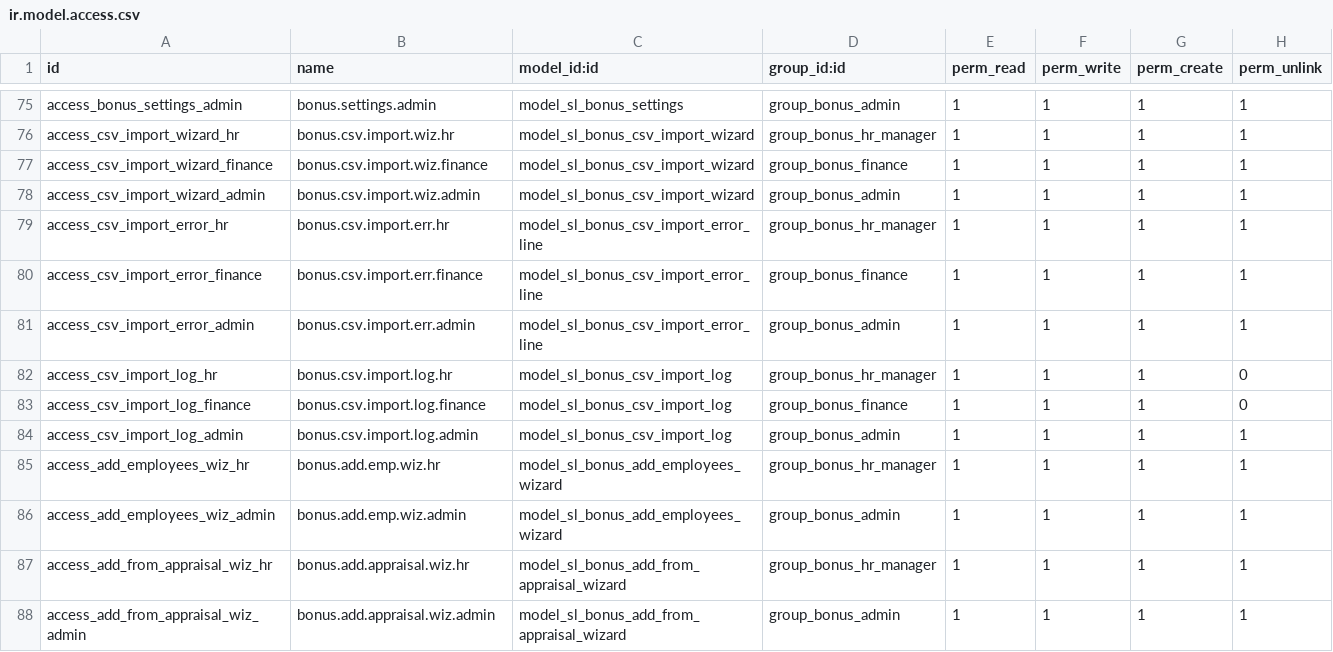
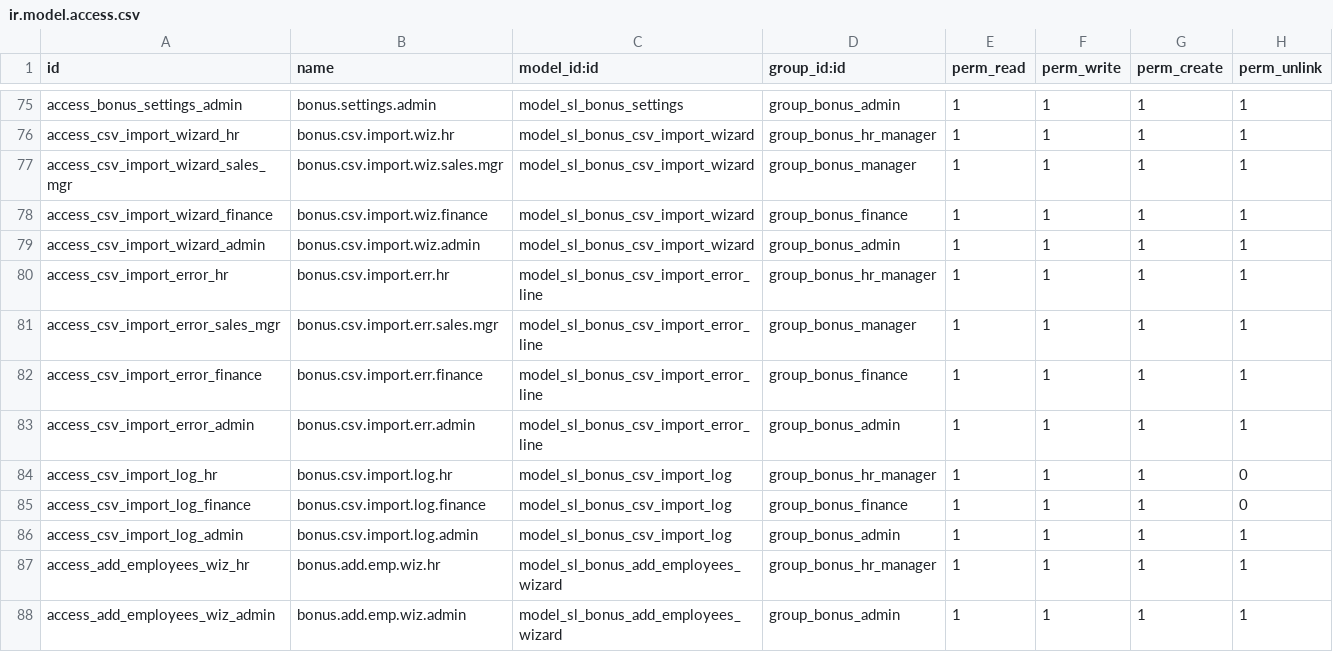
Before and after one commit to sama-link/sama-link-odoo, a CSV file: sl_monthly_bonus/security/ir.model.access.csv, drawn as a sheet; only a part is shown, gaps mark what is left out; the shorter side is filled out with more unchanged rows; the diff names each change by its address in the sheet, - before the commit and + after, or states it on an @@ line.

```diff
--- a/sl_monthly_bonus/security/ir.model.access.csv
+++ b/sl_monthly_bonus/security/ir.model.access.csv
+row 77: access_csv_import_wizard_sales_mgr | bonus.csv.import.wiz.sales.mgr | model_sl_bonus_csv_import_wizard | group_bonus_manager | 1 | 1 | 1 | 1
+row 81: access_csv_import_error_sales_mgr | bonus.csv.import.err.sales.mgr | model_sl_bonus_csv_import_error_line | group_bonus_manager | 1 | 1 | 1 | 1
```
Also changed, not shown: 3 other files.
